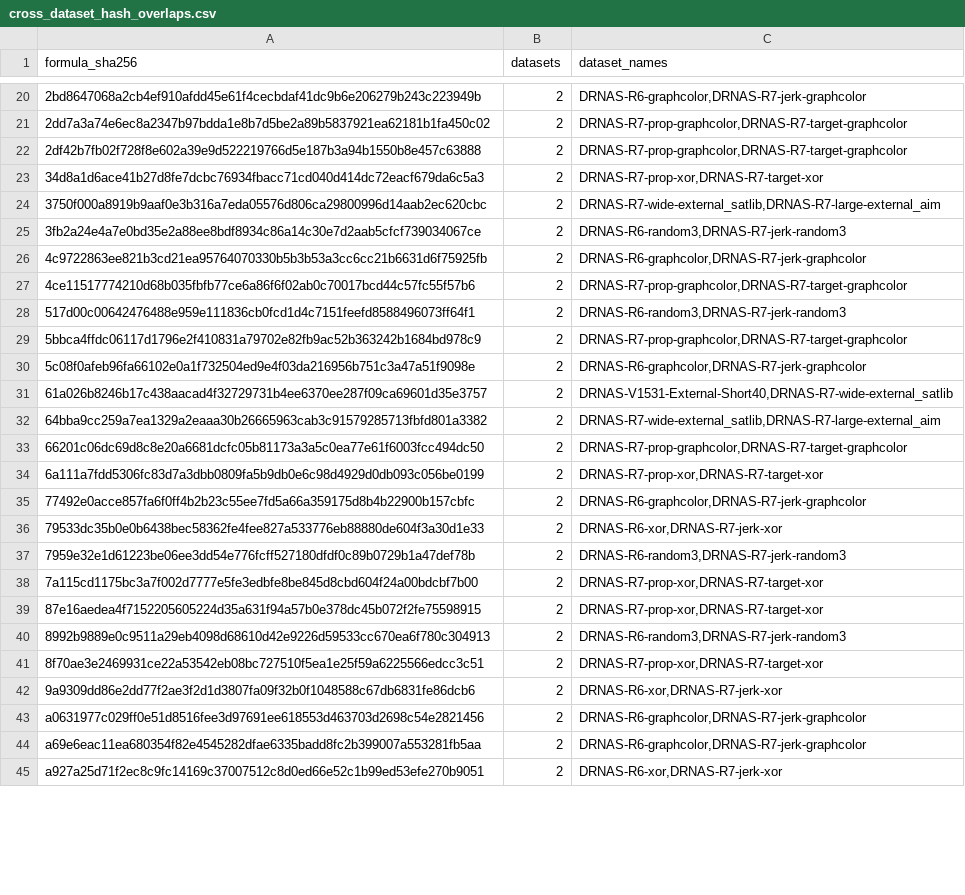
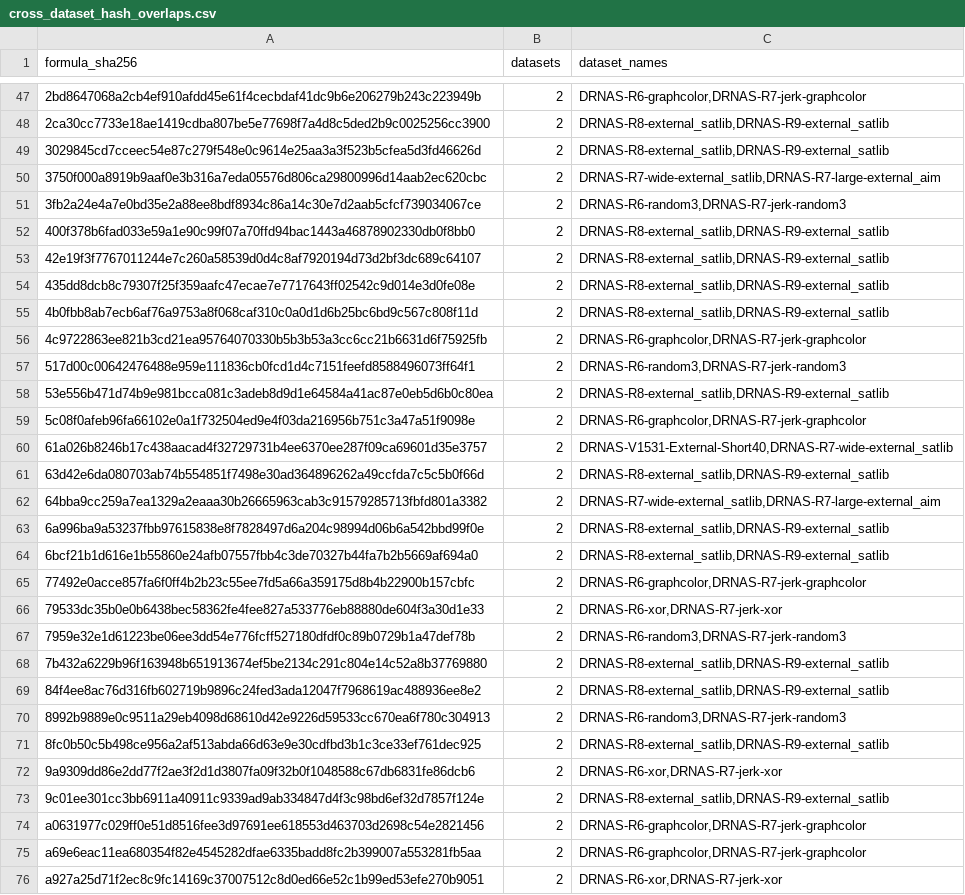
Before and after one commit to Frane12/AndroidGameTest, a CSV file: research/sat-analytics-data/current/cross_dataset_hash_overlaps.csv, drawn as a sheet; only a part is shown, gaps mark what is left out; removed rows and columns are numbered as before the commit, all else as after; the diff covers the shown part only; the diff names each change by its address in the sheet, - before the commit and + after, or states it on an @@ line.

```diff
--- a/research/sat-analytics-data/current/cross_dataset_hash_overlaps.csv
+++ b/research/sat-analytics-data/current/cross_dataset_hash_overlaps.csv
-A48 (formula_sha256): 2dd7a3a74e6ec8a2347b97bdda1e8b7d5be2a89b5837921ea62181b1fa450c02
+A48 (formula_sha256): 2ca30cc7733e18ae1419cdba807be5e77698f7a4d8c5ded2b9c0025256cc3900
-C48 (dataset_names): DRNAS-R7-prop-graphcolor,DRNAS-R7-target-graphcolor
+C48 (dataset_names): DRNAS-R8-external_satlib,DRNAS-R9-external_satlib
-row 22: 2df42b7fb02f728f8e602a39e9d522219766d5e187b3a94b1550b8e457c63888 | 2 | DRNAS-R7-prop-graphcolor,DRNAS-R7-target-graphcolor
-A49 (formula_sha256): 34d8a1d6ace41b27d8fe7dcbc76934fbacc71cd040d414dc72eacf679da6c5a3
+A49 (formula_sha256): 3029845cd7cceec54e87c279f548e0c9614e25aa3a3f523b5cfea5d3fd46626d
-C49 (dataset_names): DRNAS-R7-prop-xor,DRNAS-R7-target-xor
+C49 (dataset_names): DRNAS-R8-external_satlib,DRNAS-R9-external_satlib
+row 52: 400f378b6fad033e59a1e90c99f07a70ffd94bac1443a46878902330db0f8bb0 | 2 | DRNAS-R8-external_satlib,DRNAS-R9-external_satlib
+row 53: 42e19f3f7767011244e7c260a58539d0d4c8af7920194d73d2bf3dc689c64107 | 2 | DRNAS-R8-external_satlib,DRNAS-R9-external_satlib
+row 54: 435dd8dcb8c79307f25f359aafc47ecae7e7717643ff02542c9d014e3d0fe08e | 2 | DRNAS-R8-external_satlib,DRNAS-R9-external_satlib
+row 55: 4b0fbb8ab7ecb6af76a9753a8f068caf310c0a0d1d6b25bc6bd9c567c808f11d | 2 | DRNAS-R8-external_satlib,DRNAS-R9-external_satlib
-row 27: 4ce11517774210d68b035fbfb77ce6a86f6f02ab0c70017bcd44c57fc55f57b6 | 2 | DRNAS-R7-prop-graphcolor,DRNAS-R7-target-graphcolor
-A58 (formula_sha256): 5bbca4ffdc06117d1796e2f410831a79702e82fb9ac52b363242b1684bd978c9
+A58 (formula_sha256): 53e556b471d74b9e981bcca081c3adeb8d9d1e64584a41ac87e0eb5d6b0c80ea
-C58 (dataset_names): DRNAS-R7-prop-graphcolor,DRNAS-R7-target-graphcolor
+C58 (dataset_names): DRNAS-R8-external_satlib,DRNAS-R9-external_satlib
+row 61: 63d42e6da080703ab74b554851f7498e30ad364896262a49ccfda7c5c5b0f66d | 2 | DRNAS-R8-external_satlib,DRNAS-R9-external_satlib
-row 33: 66201c06dc69d8c8e20a6681dcfc05b81173a3a5c0ea77e61f6003fcc494dc50 | 2 | DRNAS-R7-prop-graphcolor,DRNAS-R7-target-graphcolor
-A63 (formula_sha256): 6a111a7fdd5306fc83d7a3dbb0809fa5b9db0e6c98d4929d0db093c056be0199
+A63 (formula_sha256): 6a996ba9a53237fbb97615838e8f7828497d6a204c98994d06b6a542bbd99f0e
-C63 (dataset_names): DRNAS-R7-prop-xor,DRNAS-R7-target-xor
+C63 (dataset_names): DRNAS-R8-external_satlib,DRNAS-R9-external_satlib
+row 64: 6bcf21b1d616e1b55860e24afb07557fbb4c3de70327b44fa7b2b5669af694a0 | 2 | DRNAS-R8-external_satlib,DRNAS-R9-external_satlib
-row 38: 7a115cd1175bc3a7f002d7777e5fe3edbfe8be845d8cbd604f24a00bdcbf7b00 | 2 | DRNAS-R7-prop-xor,DRNAS-R7-target-xor
+row 68: 7b432a6229b96f163948b651913674ef5be2134c291c804e14c52a8b37769880 | 2 | DRNAS-R8-external_satlib,DRNAS-R9-external_satlib
-A69 (formula_sha256): 87e16aedea4f7152205605224d35a631f94a57b0e378dc45b072f2fe75598915
+A69 (formula_sha256): 84f4ee8ac76d316fb602719b9896c24fed3ada12047f7968619ac488936ee8e2
-C69 (dataset_names): DRNAS-R7-prop-xor,DRNAS-R7-target-xor
+C69 (dataset_names): DRNAS-R8-external_satlib,DRNAS-R9-external_satlib
-A71 (formula_sha256): 8f70ae3e2469931ce22a53542eb08bc727510f5ea1e25f59a6225566edcc3c51
+A71 (formula_sha256): 8fc0b50c5b498ce956a2af513abda66d63e9e30cdfbd3b1c3ce33ef761dec925
-C71 (dataset_names): DRNAS-R7-prop-xor,DRNAS-R7-target-xor
+C71 (dataset_names): DRNAS-R8-external_satlib,DRNAS-R9-external_satlib
+row 73: 9c01ee301cc3bb6911a40911c9339ad9ab334847d4f3c98bd6ef32d7857f124e | 2 | DRNAS-R8-external_satlib,DRNAS-R9-external_satlib
```
Also changed, not shown: 29 added rows, 8 removed rows and 4 edited cells elsewhere in this file, research/sat-analytics-data/current/datasets.csv, research/sat-analytics-data/current/grouped.csv, 10 other files.
